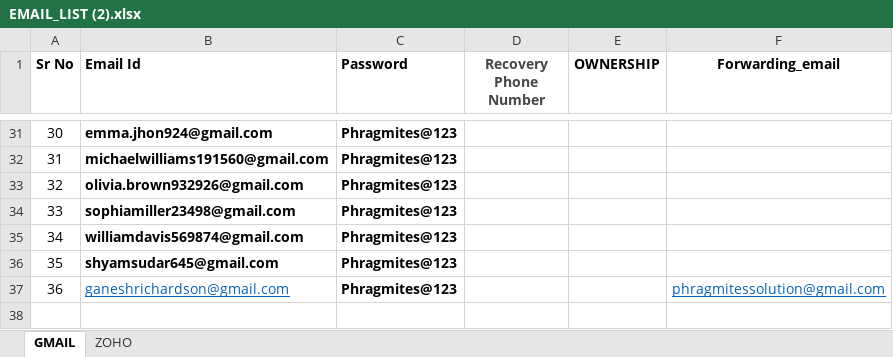
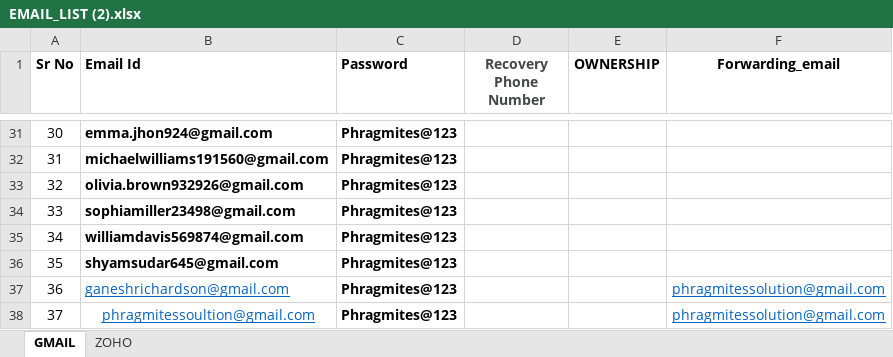
Before and after one commit to Repo-maker-24/Document, an Excel workbook: EMAIL_LIST (2).xlsx, sheet GMAIL, drawn as a sheet; only a part is shown, gaps mark what is left out; values as stored, in another font and other column widths than the file's, no borders; the diff names each change by its address in the sheet, - before the commit and + after, or states it on an @@ line.

Commit message:
Add files via upload

```diff
--- a/EMAIL_LIST (2).xlsx (sheet GMAIL)
+++ b/EMAIL_LIST (2).xlsx (sheet GMAIL)
+row 38: 37 | phragmitessoultion@gmail.com | Phragmites@123 |  |  | phragmitessolution@gmail.com
```
